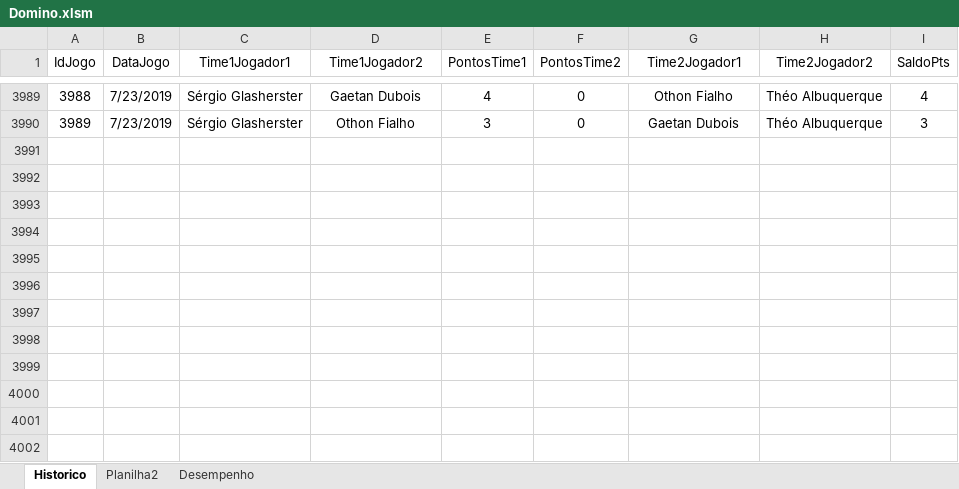
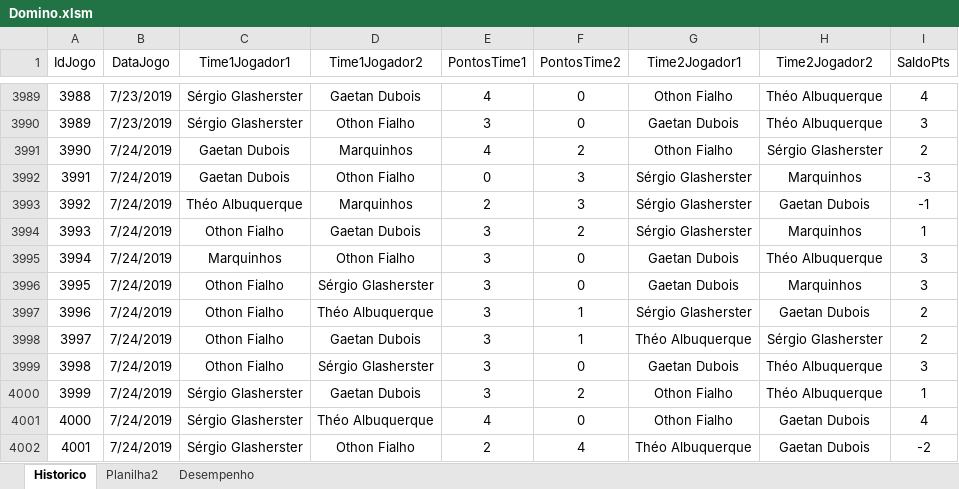
Before and after one commit to theoadepaula/domino, an Excel workbook: src/Domino.xlsm, sheet Historico, drawn as a sheet; only a part is shown, gaps mark what is left out; values as stored, in another font and other column widths than the file's, no borders; table styles not drawn; the diff names each change by its address in the sheet, - before the commit and + after, or states it on an @@ line.

Commit message:
Update Domino.xlsm

```diff
--- a/src/Domino.xlsm (sheet Historico)
+++ b/src/Domino.xlsm (sheet Historico)
+row 3991: 3990 | 7/24/2019 | Gaetan Dubois | Marquinhos | 4 | 2 | Othon Fialho | Sérgio Glasherster | 2
+row 3992: 3991 | 7/24/2019 | Gaetan Dubois | Othon Fialho | 0 | 3 | Sérgio Glasherster | Marquinhos | -3
+row 3993: 3992 | 7/24/2019 | Théo Albuquerque | Marquinhos | 2 | 3 | Sérgio Glasherster | Gaetan Dubois | -1
+row 3994: 3993 | 7/24/2019 | Othon Fialho | Gaetan Dubois | 3 | 2 | Sérgio Glasherster | Marquinhos | 1
+row 3995: 3994 | 7/24/2019 | Marquinhos | Othon Fialho | 3 | 0 | Gaetan Dubois | Théo Albuquerque | 3
+row 3996: 3995 | 7/24/2019 | Othon Fialho | Sérgio Glasherster | 3 | 0 | Gaetan Dubois | Marquinhos | 3
+row 3997: 3996 | 7/24/2019 | Othon Fialho | Théo Albuquerque | 3 | 1 | Sérgio Glasherster | Gaetan Dubois | 2
+row 3998: 3997 | 7/24/2019 | Othon Fialho | Gaetan Dubois | 3 | 1 | Théo Albuquerque | Sérgio Glasherster | 2
+row 3999: 3998 | 7/24/2019 | Othon Fialho | Sérgio Glasherster | 3 | 0 | Gaetan Dubois | Théo Albuquerque | 3
+row 4000: 3999 | 7/24/2019 | Sérgio Glasherster | Gaetan Dubois | 3 | 2 | Othon Fialho | Théo Albuquerque | 1
+row 4001: 4000 | 7/24/2019 | Sérgio Glasherster | Théo Albuquerque | 4 | 0 | Othon Fialho | Gaetan Dubois | 4
+row 4002: 4001 | 7/24/2019 | Sérgio Glasherster | Othon Fialho | 2 | 4 | Théo Albuquerque | Gaetan Dubois | -2
```
Also changed, not shown: sheet Desempenho.
